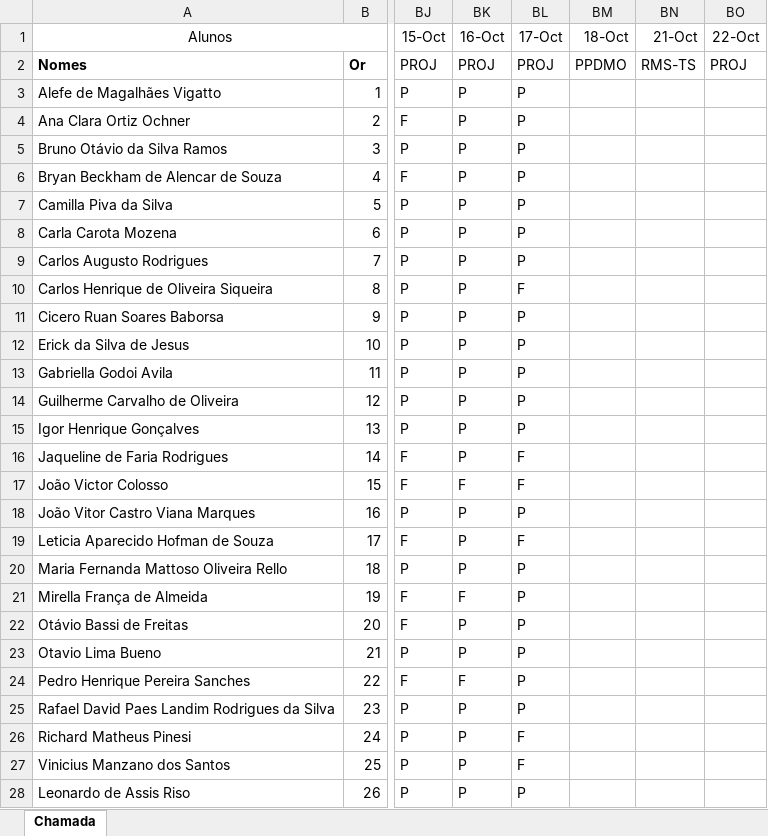
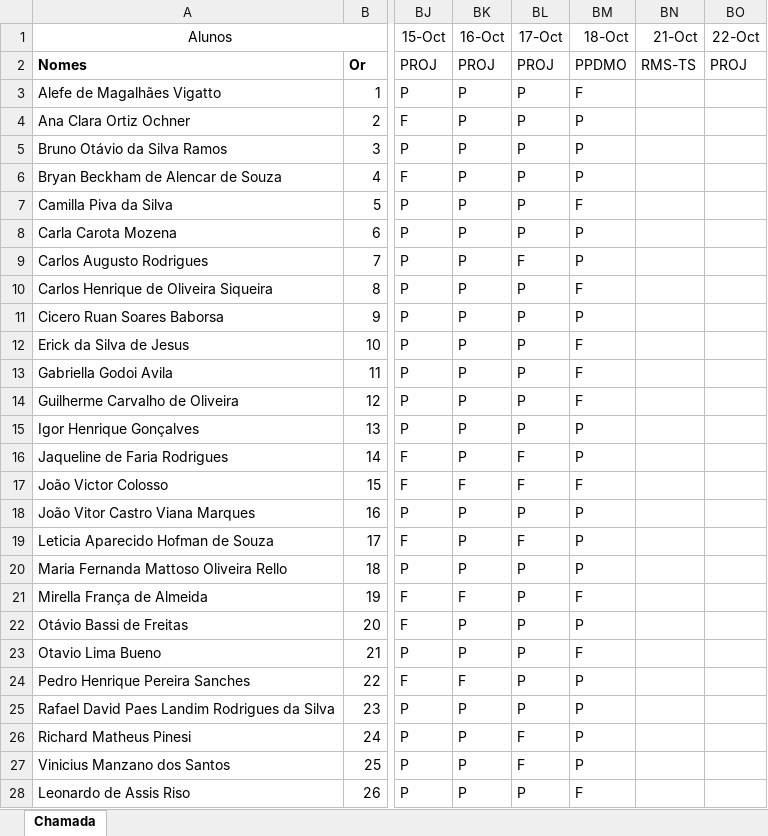
Before and after one commit to wellifabio/senai2024, an Excel workbook: ds/3des/frequencia.xlsx, sheet Chamada, drawn as a sheet; only a part is shown, gaps mark what is left out; values as stored, in another font and other column widths than the file's, no borders; conditional formats not drawn; the diff names each change by its address in the sheet, - before the commit and + after, or states it on an @@ line.

Commit message:
Update frequencia.xlsx

```diff
--- a/ds/3des/frequencia.xlsx (sheet Chamada)
+++ b/ds/3des/frequencia.xlsx (sheet Chamada)
-BM3 (18-Oct): (empty)
+BM3 (18-Oct): F
-BM4:BM6 (18-Oct): (empty)
+BM4:BM6 (18-Oct): P
-BM7 (18-Oct): (empty)
+BM7 (18-Oct): F
-BM8:BM9 (18-Oct): (empty)
+BM8:BM9 (18-Oct): P
-BL9 (17-Oct): P
+BL9 (17-Oct): F
-BL10 (17-Oct): F
+BL10 (17-Oct): P
-BM10 (18-Oct): (empty)
+BM10 (18-Oct): F
-BM11 (18-Oct): (empty)
+BM11 (18-Oct): P
-BM12:BM14 (18-Oct): (empty)
+BM12:BM14 (18-Oct): F
-BM15:BM16 (18-Oct): (empty)
+BM15:BM16 (18-Oct): P
-BM17 (18-Oct): (empty)
+BM17 (18-Oct): F
-BM18:BM20 (18-Oct): (empty)
+BM18:BM20 (18-Oct): P
-BM21 (18-Oct): (empty)
+BM21 (18-Oct): F
-BM22 (18-Oct): (empty)
+BM22 (18-Oct): P
-BM23 (18-Oct): (empty)
+BM23 (18-Oct): F
-BM24:BM27 (18-Oct): (empty)
+BM24:BM27 (18-Oct): P
-BM28 (18-Oct): (empty)
+BM28 (18-Oct): F
```
